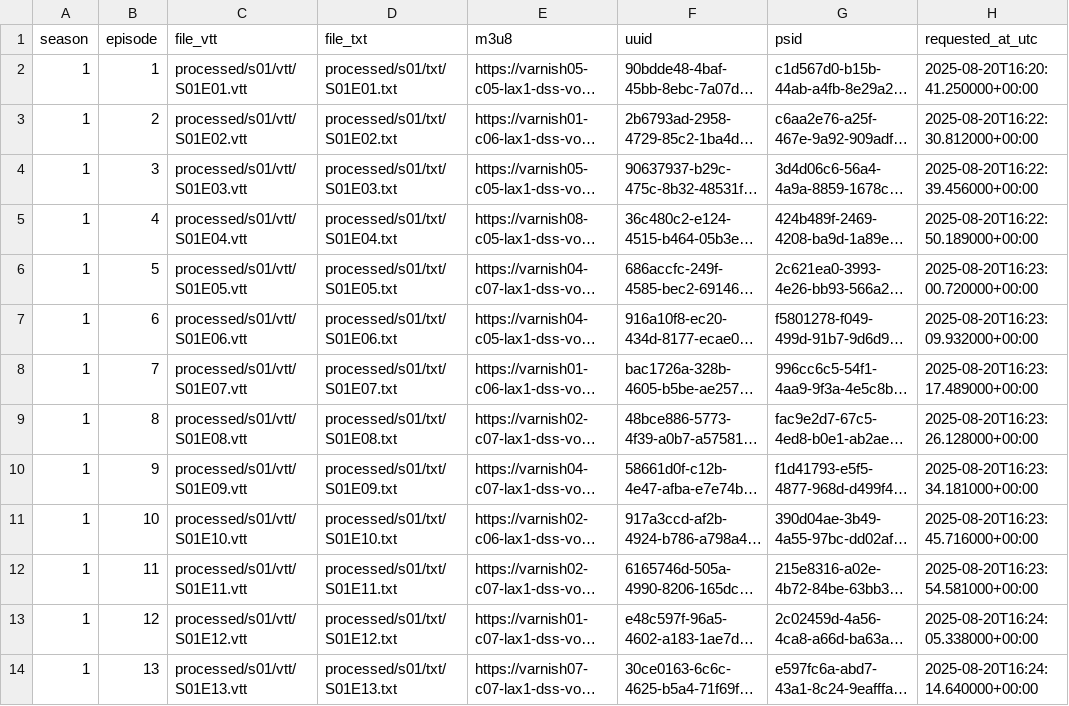
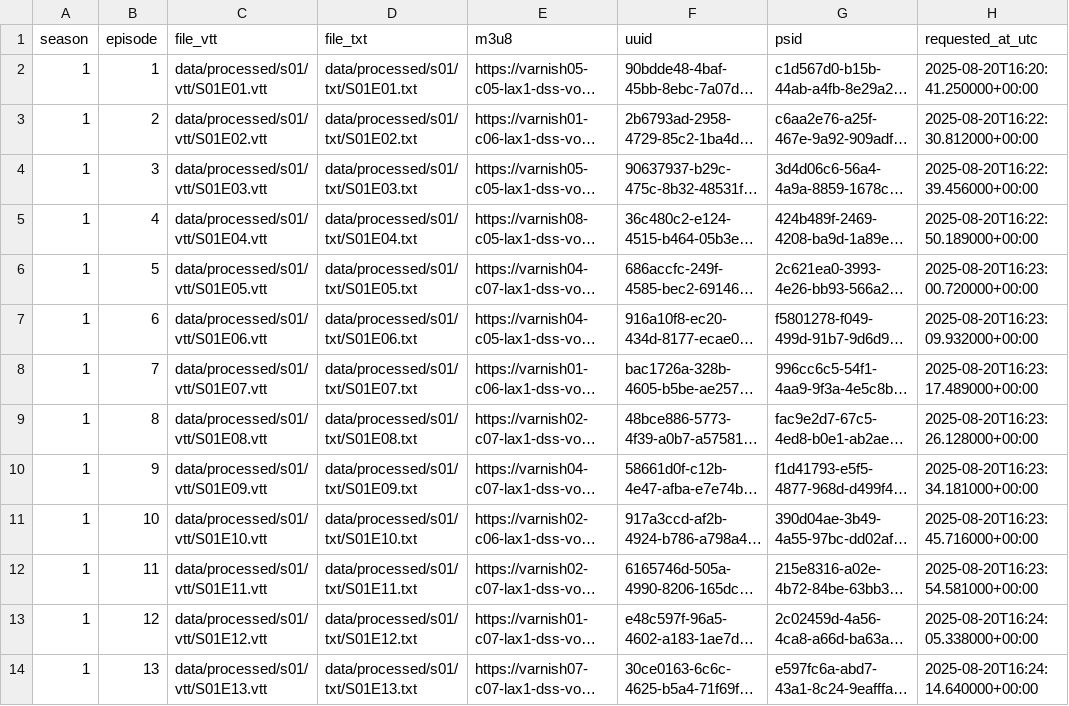
Before and after one commit to stiles/dance-moms-transcripts, a CSV file: data/processed/s01/s01_index.csv, drawn as a sheet; only a part is shown; long unchanged cells end in …; the diff names each change by its address in the sheet, - before the commit and + after, or states it on an @@ line.

```diff
--- a/data/processed/s01/s01_index.csv
+++ b/data/processed/s01/s01_index.csv
-C2 (file_vtt): processed/s01/vtt/S01E01.vtt
+C2 (file_vtt): data/processed/s01/vtt/S01E01.vtt
-D2 (file_txt): processed/s01/txt/S01E01.txt
+D2 (file_txt): data/processed/s01/txt/S01E01.txt
-C3 (file_vtt): processed/s01/vtt/S01E02.vtt
+C3 (file_vtt): data/processed/s01/vtt/S01E02.vtt
-D3 (file_txt): processed/s01/txt/S01E02.txt
+D3 (file_txt): data/processed/s01/txt/S01E02.txt
-C4 (file_vtt): processed/s01/vtt/S01E03.vtt
+C4 (file_vtt): data/processed/s01/vtt/S01E03.vtt
-D4 (file_txt): processed/s01/txt/S01E03.txt
+D4 (file_txt): data/processed/s01/txt/S01E03.txt
-C5 (file_vtt): processed/s01/vtt/S01E04.vtt
+C5 (file_vtt): data/processed/s01/vtt/S01E04.vtt
-D5 (file_txt): processed/s01/txt/S01E04.txt
+D5 (file_txt): data/processed/s01/txt/S01E04.txt
-C6 (file_vtt): processed/s01/vtt/S01E05.vtt
+C6 (file_vtt): data/processed/s01/vtt/S01E05.vtt
-D6 (file_txt): processed/s01/txt/S01E05.txt
+D6 (file_txt): data/processed/s01/txt/S01E05.txt
-C7 (file_vtt): processed/s01/vtt/S01E06.vtt
+C7 (file_vtt): data/processed/s01/vtt/S01E06.vtt
-D7 (file_txt): processed/s01/txt/S01E06.txt
+D7 (file_txt): data/processed/s01/txt/S01E06.txt
-C8 (file_vtt): processed/s01/vtt/S01E07.vtt
+C8 (file_vtt): data/processed/s01/vtt/S01E07.vtt
-D8 (file_txt): processed/s01/txt/S01E07.txt
+D8 (file_txt): data/processed/s01/txt/S01E07.txt
-C9 (file_vtt): processed/s01/vtt/S01E08.vtt
+C9 (file_vtt): data/processed/s01/vtt/S01E08.vtt
-D9 (file_txt): processed/s01/txt/S01E08.txt
+D9 (file_txt): data/processed/s01/txt/S01E08.txt
-C10 (file_vtt): processed/s01/vtt/S01E09.vtt
+C10 (file_vtt): data/processed/s01/vtt/S01E09.vtt
-D10 (file_txt): processed/s01/txt/S01E09.txt
+D10 (file_txt): data/processed/s01/txt/S01E09.txt
-C11 (file_vtt): processed/s01/vtt/S01E10.vtt
+C11 (file_vtt): data/processed/s01/vtt/S01E10.vtt
-D11 (file_txt): processed/s01/txt/S01E10.txt
+D11 (file_txt): data/processed/s01/txt/S01E10.txt
-C12 (file_vtt): processed/s01/vtt/S01E11.vtt
+C12 (file_vtt): data/processed/s01/vtt/S01E11.vtt
-D12 (file_txt): processed/s01/txt/S01E11.txt
+D12 (file_txt): data/processed/s01/txt/S01E11.txt
-C13 (file_vtt): processed/s01/vtt/S01E12.vtt
+C13 (file_vtt): data/processed/s01/vtt/S01E12.vtt
-D13 (file_txt): processed/s01/txt/S01E12.txt
+D13 (file_txt): data/processed/s01/txt/S01E12.txt
-C14 (file_vtt): processed/s01/vtt/S01E13.vtt
+C14 (file_vtt): data/processed/s01/vtt/S01E13.vtt
-D14 (file_txt): processed/s01/txt/S01E13.txt
+D14 (file_txt): data/processed/s01/txt/S01E13.txt
```
Also changed, not shown: 8 other files.
